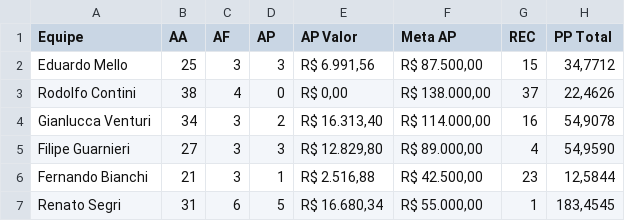
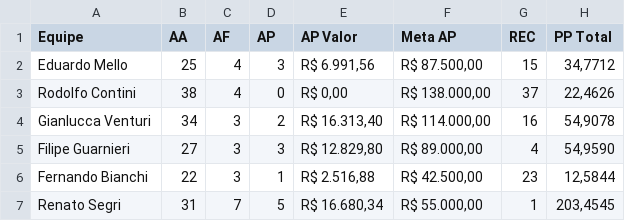
Before and after one commit to sprietootero/gestaoavista-sp1, a CSV file: dados_extraidos.csv, drawn as a sheet.

```diff
--- a/dados_extraidos.csv
+++ b/dados_extraidos.csv
@@ -1,3 +1,3 @@
 Equipe,AA,AF,AP,AP Valor,Meta AP,REC,PP Total
-Eduardo Mello,25,3,3,"R$ 6.991,56","R$ 87.500,00",15,"34,7712"
+Eduardo Mello,25,4,3,"R$ 6.991,56","R$ 87.500,00",15,"34,7712"
 Rodolfo Contini,38,4,0,"R$ 0,00","R$ 138.000,00",37,"22,4626"
@@ -5,3 +5,3 @@ Gianlucca Venturi,34,3,2,"R$ 16.313,40","R$ 114.000,00",16,"54,9078"
 Filipe Guarnieri,27,3,3,"R$ 12.829,80","R$ 89.000,00",4,"54,9590"
-Fernando Bianchi,21,3,1,"R$ 2.516,88","R$ 42.500,00",23,"12,5844"
-Renato Segri,31,6,5,"R$ 16.680,34","R$ 55.000,00",1,"183,4545"
+Fernando Bianchi,22,3,1,"R$ 2.516,88","R$ 42.500,00",23,"12,5844"
+Renato Segri,31,7,5,"R$ 16.680,34","R$ 55.000,00",1,"203,4545"
```
Also changed, not shown: ranking_7dias.csv, ranking_muapd.csv.
